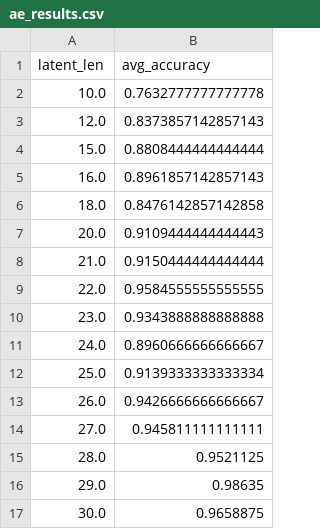
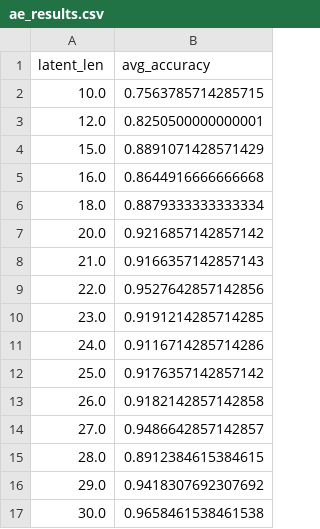
Before and after one commit to FatemehAfrasiabi/MNIST_AE, a CSV file: AECompare/chimera_jobs/summarized_results/ae_results.csv, drawn as a sheet.

Commit message:
Update results with more runs

```diff
--- a/AECompare/chimera_jobs/summarized_results/ae_results.csv
+++ b/AECompare/chimera_jobs/summarized_results/ae_results.csv
@@ -1,17 +1,17 @@
 latent_len,avg_accuracy
-10.0,0.7632777777777778
-12.0,0.8373857142857143
-15.0,0.8808444444444444
-16.0,0.8961857142857143
-18.0,0.8476142857142858
-20.0,0.9109444444444443
-21.0,0.9150444444444444
-22.0,0.9584555555555555
-23.0,0.9343888888888888
-24.0,0.8960666666666667
-25.0,0.9139333333333334
-26.0,0.9426666666666667
-27.0,0.945811111111111
-28.0,0.9521125
-29.0,0.98635
-30.0,0.9658875
+10.0,0.7563785714285715
+12.0,0.8250500000000001
+15.0,0.8891071428571429
+16.0,0.8644916666666668
+18.0,0.8879333333333334
+20.0,0.9216857142857142
+21.0,0.9166357142857143
+22.0,0.9527642857142856
+23.0,0.9191214285714285
+24.0,0.9116714285714286
+25.0,0.9176357142857142
+26.0,0.9182142857142858
+27.0,0.9486642857142857
+28.0,0.8912384615384615
+29.0,0.9418307692307692
+30.0,0.9658461538461538
```
Also changed, not shown: 12 other files.
